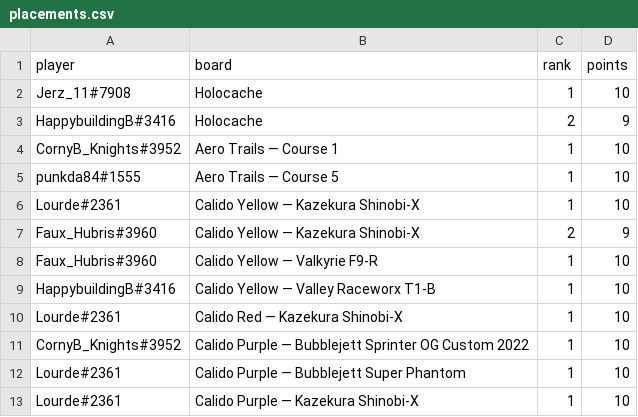
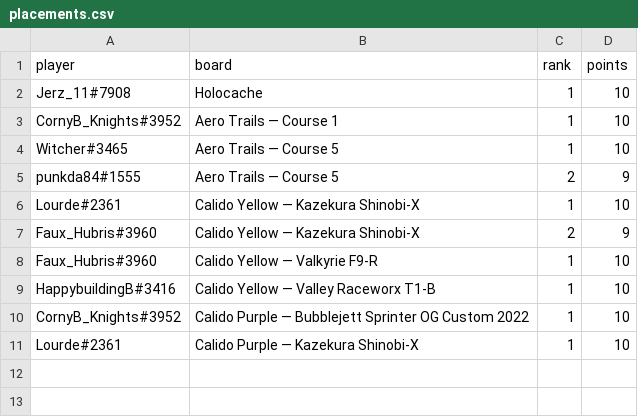
Before and after one commit to riseundergroundx/infinity-rising-leaderboard, a CSV file: site/data/placements.csv, drawn as a sheet.

```diff
--- a/site/data/placements.csv
+++ b/site/data/placements.csv
@@ -2,5 +2,5 @@ player,board,rank,points
 Jerz_11#7908,Holocache,1,10
-HappybuildingB#3416,Holocache,2,9
 CornyB_Knights#3952,Aero Trails — Course 1,1,10
-punkda84#1555,Aero Trails — Course 5,1,10
+Witcher#3465,Aero Trails — Course 5,1,10
+punkda84#1555,Aero Trails — Course 5,2,9
 Lourde#2361,Calido Yellow — Kazekura Shinobi-X,1,10
@@ -9,5 +9,3 @@ Faux_Hubris#3960,Calido Yellow — Valkyrie F9-R,1,10
 HappybuildingB#3416,Calido Yellow — Valley Raceworx T1-B,1,10
-Lourde#2361,Calido Red — Kazekura Shinobi-X,1,10
 CornyB_Knights#3952,Calido Purple — Bubblejett Sprinter OG Custom 2022,1,10
-Lourde#2361,Calido Purple — Bubblejett Super Phantom,1,10
 Lourde#2361,Calido Purple — Kazekura Shinobi-X,1,10
```
Also changed, not shown: 3 other files.
